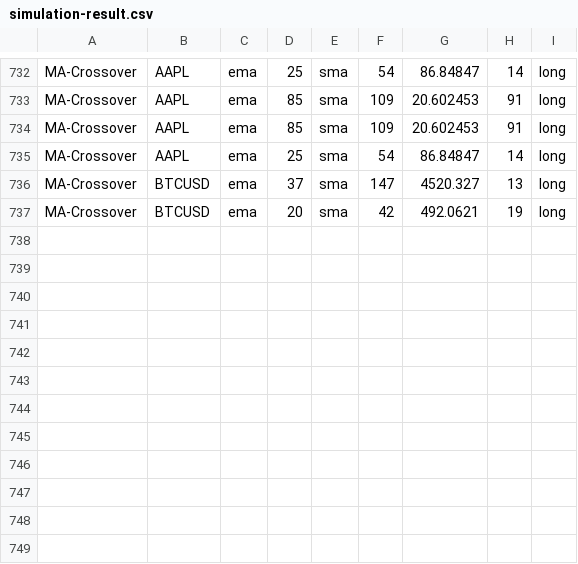
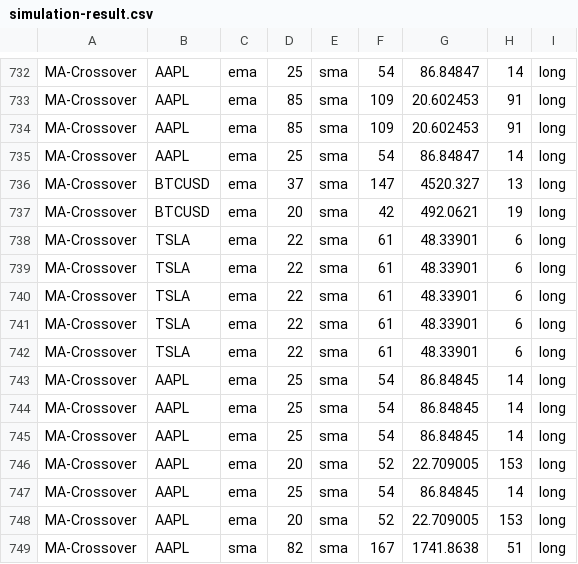
Before and after one commit to webclinic017/Stock-Analyser-Trader, a CSV file: Proof Of Concept/data/simulation-result.csv, drawn as a sheet; only a part is shown, gaps mark what is left out; the diff names each change by its address in the sheet, - before the commit and + after, or states it on an @@ line.

```diff
--- a/Proof Of Concept/data/simulation-result.csv
+++ b/Proof Of Concept/data/simulation-result.csv
+row 738: MA-Crossover | TSLA | ema | 22 | sma | 61 | 48.33901 | 6 | long
+row 739: MA-Crossover | TSLA | ema | 22 | sma | 61 | 48.33901 | 6 | long
+row 740: MA-Crossover | TSLA | ema | 22 | sma | 61 | 48.33901 | 6 | long
+row 741: MA-Crossover | TSLA | ema | 22 | sma | 61 | 48.33901 | 6 | long
+row 742: MA-Crossover | TSLA | ema | 22 | sma | 61 | 48.33901 | 6 | long
+row 743: MA-Crossover | AAPL | ema | 25 | sma | 54 | 86.84845 | 14 | long
+row 744: MA-Crossover | AAPL | ema | 25 | sma | 54 | 86.84845 | 14 | long
+row 745: MA-Crossover | AAPL | ema | 25 | sma | 54 | 86.84845 | 14 | long
+row 746: MA-Crossover | AAPL | ema | 20 | sma | 52 | 22.709005 | 153 | long
+row 747: MA-Crossover | AAPL | ema | 25 | sma | 54 | 86.84845 | 14 | long
+row 748: MA-Crossover | AAPL | ema | 20 | sma | 52 | 22.709005 | 153 | long
+row 749: MA-Crossover | AAPL | sma | 82 | sma | 167 | 1741.8638 | 51 | long
```
Also changed, not shown: 3 other files.
